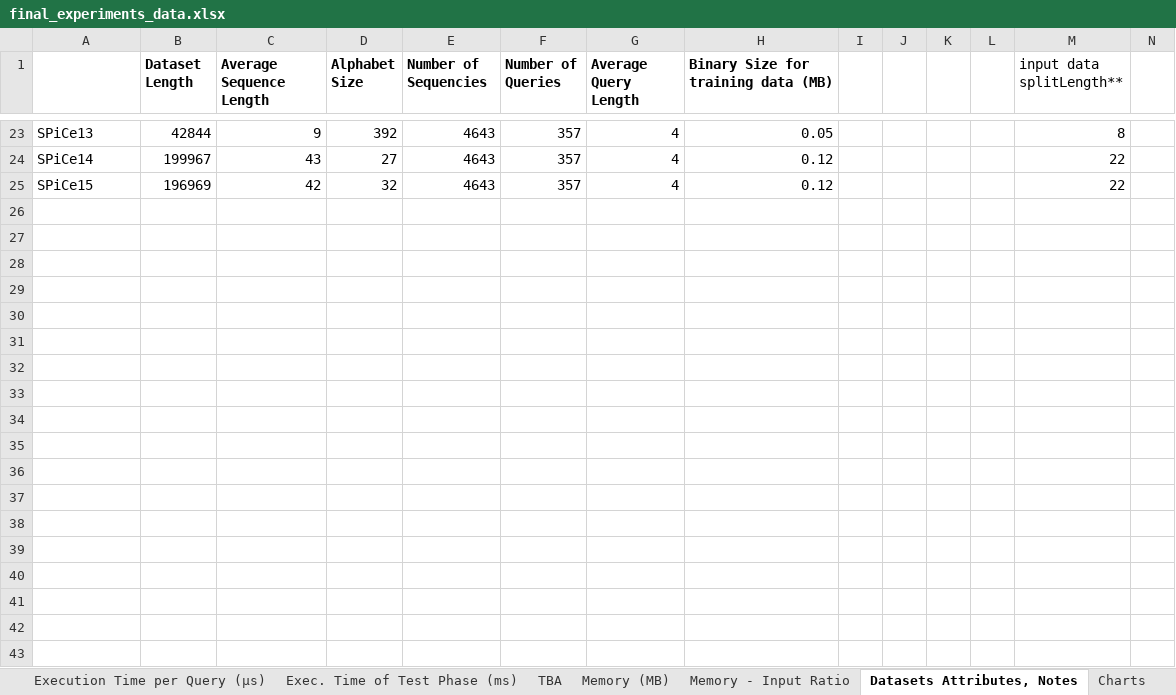
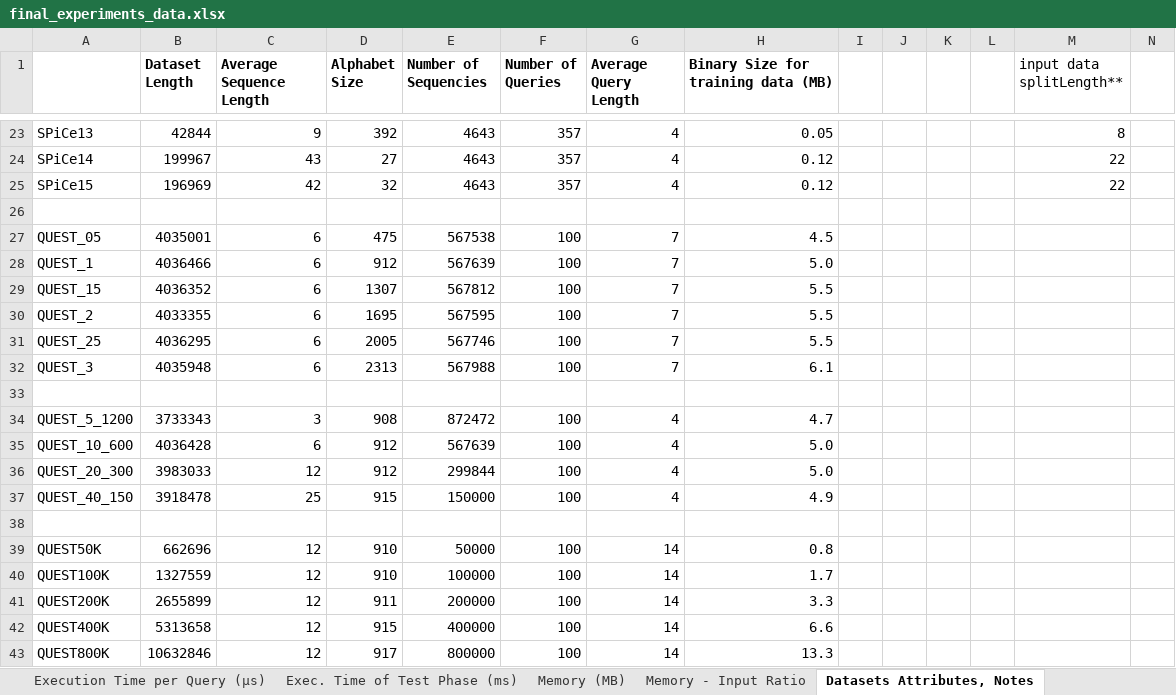
Before and after one commit to rafkt/sBP, an Excel workbook: final_experiments_data.xlsx, sheet Datasets Attributes, Notes, drawn as a sheet; only a part is shown, gaps mark what is left out; values as stored, in another font and other column widths than the file's, no borders; charts and pictures not drawn; rows hold the shown columns only; the diff names each change by its address in the sheet, - before the commit and + after, or states it on an @@ line.

```diff
--- a/final_experiments_data.xlsx (sheet Datasets Attributes, Notes)
+++ b/final_experiments_data.xlsx (sheet Datasets Attributes, Notes)
+row 26: (empty)
+row 27: QUEST_05 | 4035001 | 6 | 475 | 567538 | 100 | 7 | 4.5
+row 28: QUEST_1 | 4036466 | 6 | 912 | 567639 | 100 | 7 | 5.0
+row 29: QUEST_15 | 4036352 | 6 | 1307 | 567812 | 100 | 7 | 5.5
+row 30: QUEST_2 | 4033355 | 6 | 1695 | 567595 | 100 | 7 | 5.5
+row 31: QUEST_25 | 4036295 | 6 | 2005 | 567746 | 100 | 7 | 5.5
+row 32: QUEST_3 | 4035948 | 6 | 2313 | 567988 | 100 | 7 | 6.1
+row 33: (empty)
+row 34: QUEST_5_1200 | 3733343 | 3 | 908 | 872472 | 100 | 4 | 4.7
+row 35: QUEST_10_600 | 4036428 | 6 | 912 | 567639 | 100 | 4 | 5.0
+row 36: QUEST_20_300 | 3983033 | 12 | 912 | 299844 | 100 | 4 | 5.0
+row 37: QUEST_40_150 | 3918478 | 25 | 915 | 150000 | 100 | 4 | 4.9
+row 38: (empty)
+row 39: QUEST50K | 662696 | 12 | 910 | 50000 | 100 | 14 | 0.8
+row 40: QUEST100K | 1327559 | 12 | 910 | 100000 | 100 | 14 | 1.7
+row 41: QUEST200K | 2655899 | 12 | 911 | 200000 | 100 | 14 | 3.3
+row 42: QUEST400K | 5313658 | 12 | 915 | 400000 | 100 | 14 | 6.6
+row 43: QUEST800K | 10632846 | 12 | 917 | 800000 | 100 | 14 | 13.3
```
Also changed, not shown: sheet Scalability CPT+, sheet Memory (MB), sheet Execution Time per Query (μs), sheet Exec. Time of Test Phase (ms), other sheet tabs, charts or pictures.
